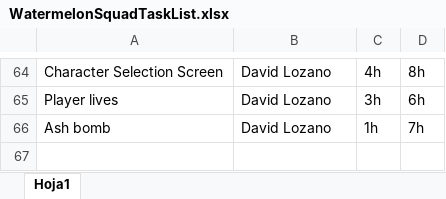
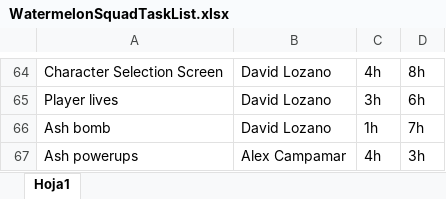
Before and after one commit to Dtotoro27/Watermelon-Squad, an Excel workbook: WatermelonSquadTaskList.xlsx, sheet Hoja1, drawn as a sheet; only a part is shown, gaps mark what is left out; values as stored, in another font and other column widths than the file's, no borders; the diff names each change by its address in the sheet, - before the commit and + after, or states it on an @@ line.

Commit message:
Task list updated

```diff
--- a/WatermelonSquadTaskList.xlsx (sheet Hoja1)
+++ b/WatermelonSquadTaskList.xlsx (sheet Hoja1)
+row 67: Ash powerups | Alex Campamar | 4h | 3h
```
